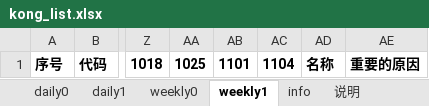
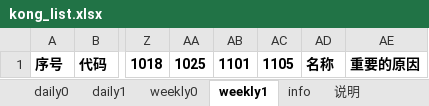
Before and after one commit to aixingkong/view, an Excel workbook: kong_list.xlsx, sheet weekly1, drawn as a sheet; only a part is shown, gaps mark what is left out; values as stored, in another font and other column widths than the file's, no borders; the diff names each change by its address in the sheet, - before the commit and + after, or states it on an @@ line.

```diff
--- a/kong_list.xlsx (sheet weekly1)
+++ b/kong_list.xlsx (sheet weekly1)
-AC1: 1104
+AC1: 1105
```
Also changed, not shown: sheet info, sheet daily0, sheet daily1, sheet weekly0, 2 other files.
